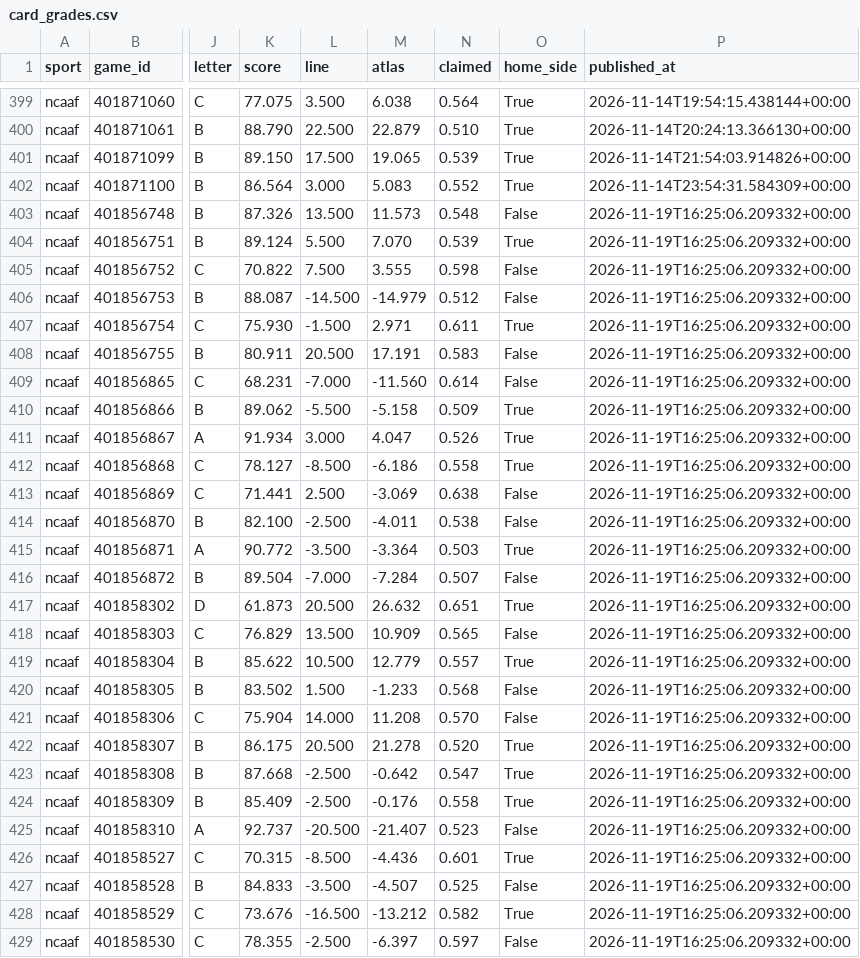
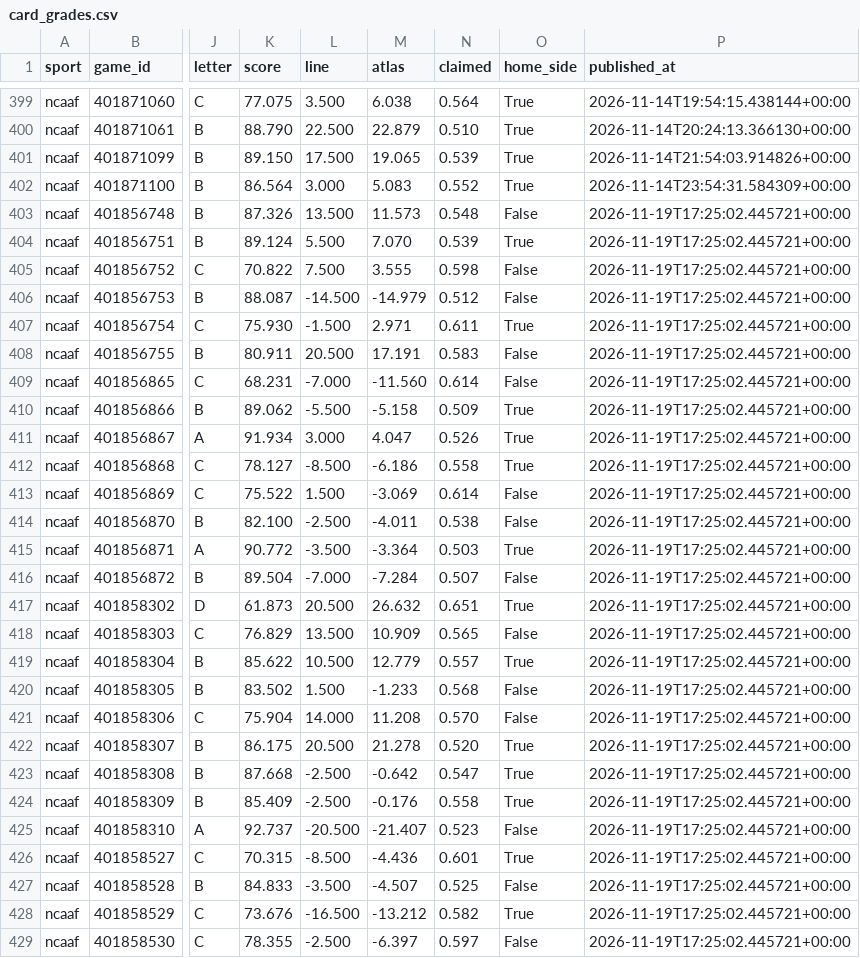
Before and after one commit to EdgeCash/Atlas, a CSV file: tracking/card_grades.csv, drawn as a sheet; only a part is shown, gaps mark what is left out; the diff covers the shown part only; the diff names each change by its address in the sheet, - before the commit and + after, or states it on an @@ line.

```diff
--- a/tracking/card_grades.csv
+++ b/tracking/card_grades.csv
-P403:P429 (published_at): 2026-11-19T16:25:06.209332+00:00
+P403:P429 (published_at): 2026-11-19T17:25:02.445721+00:00
-K413 (score): 71.441
+K413 (score): 75.522
-L413 (line): 2.500
+L413 (line): 1.500
-N413 (claimed): 0.638
+N413 (claimed): 0.614
```
Also changed, not shown: 66 edited cells elsewhere in this file, tracking/games.csv, tracking/nba_availability.csv, 13 other files.
